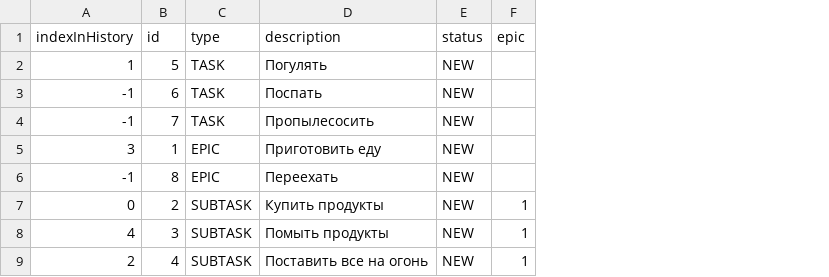
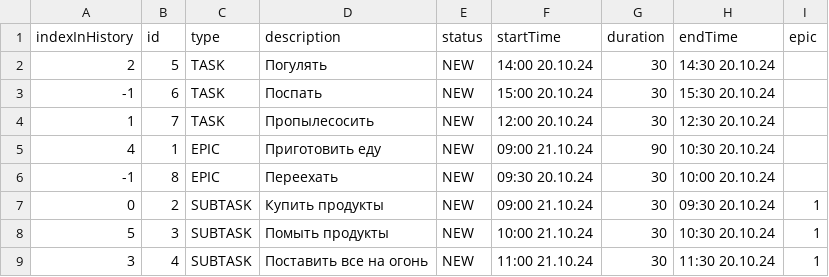
Before and after one commit to KotelnikovAV/java-kanban, a CSV file: TaskManagerMemory.csv, drawn as a sheet; the diff names each change by its address in the sheet, - before the commit and + after, or states it on an @@ line.

```diff
--- a/TaskManagerMemory.csv
+++ b/TaskManagerMemory.csv
+column F (startTime), rows 2-9: 14:00 20.10.24 | 15:00 20.10.24 | 12:00 20.10.24 | 09:00 21.10.24 | 09:30 20.10.24 | 09:00 21.10.24 | 10:00 21.10.24 | 11:00 21.10.24
+column G (duration), rows 2-9: 30 | 30 | 30 | 90 | 30 | 30 | 30 | 30
+column H (endTime), rows 2-9: 14:30 20.10.24 | 15:30 20.10.24 | 12:30 20.10.24 | 10:30 20.10.24 | 10:00 20.10.24 | 09:30 20.10.24 | 10:30 20.10.24 | 11:30 20.10.24
-A2 (indexInHistory): 1
+A2 (indexInHistory): 2
-A4 (indexInHistory): -1
+A4 (indexInHistory): 1
-A5 (indexInHistory): 3
+A5 (indexInHistory): 4
-A8 (indexInHistory): 4
+A8 (indexInHistory): 5
-A9 (indexInHistory): 2
+A9 (indexInHistory): 3
```
Also changed, not shown: 14 other files.
